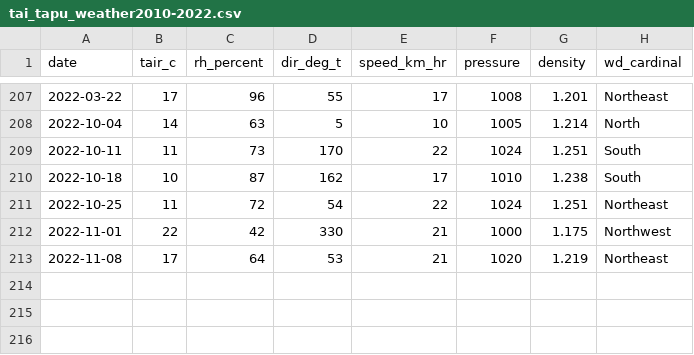
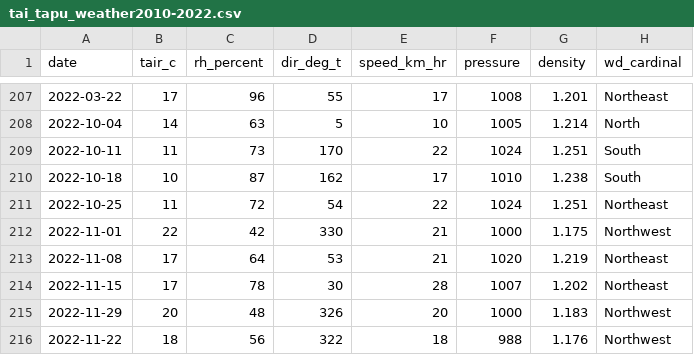
Before and after one commit to YanceyA/Monkey-Brain, a CSV file: data/tai_tapu_weather2010-2022.csv, drawn as a sheet; only a part is shown, gaps mark what is left out; the diff names each change by its address in the sheet, - before the commit and + after, or states it on an @@ line.

```diff
--- a/data/tai_tapu_weather2010-2022.csv
+++ b/data/tai_tapu_weather2010-2022.csv
+row 214: 2022-11-15 | 17 | 78 | 30 | 28 | 1007 | 1.202 | Northeast
+row 215: 2022-11-29 | 20 | 48 | 326 | 20 | 1000 | 1.183 | Northwest
+row 216: 2022-11-22 | 18 | 56 | 322 | 18 | 988 | 1.176 | Northwest
```
Also changed, not shown: data/ctta_roster.csv, 11 other files.
